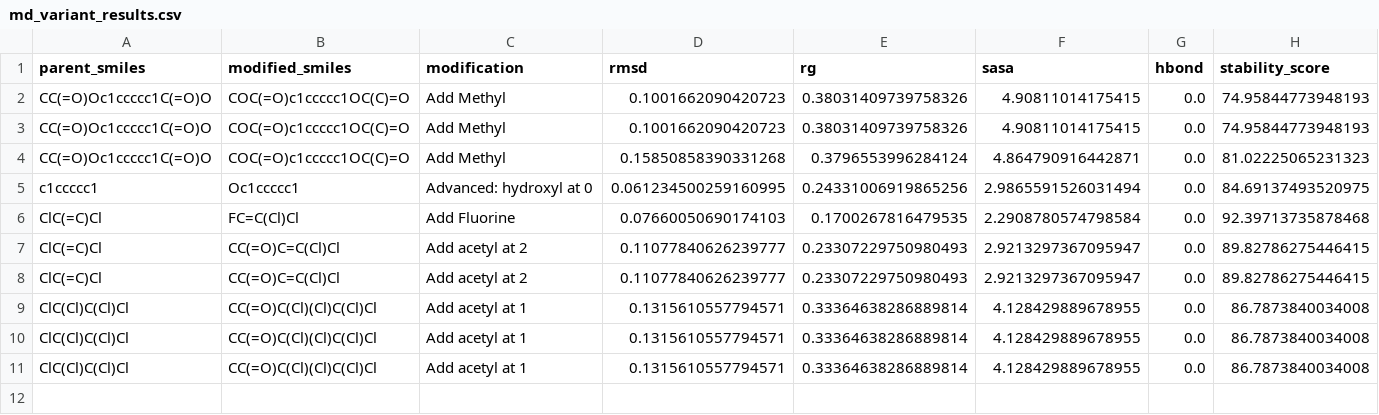
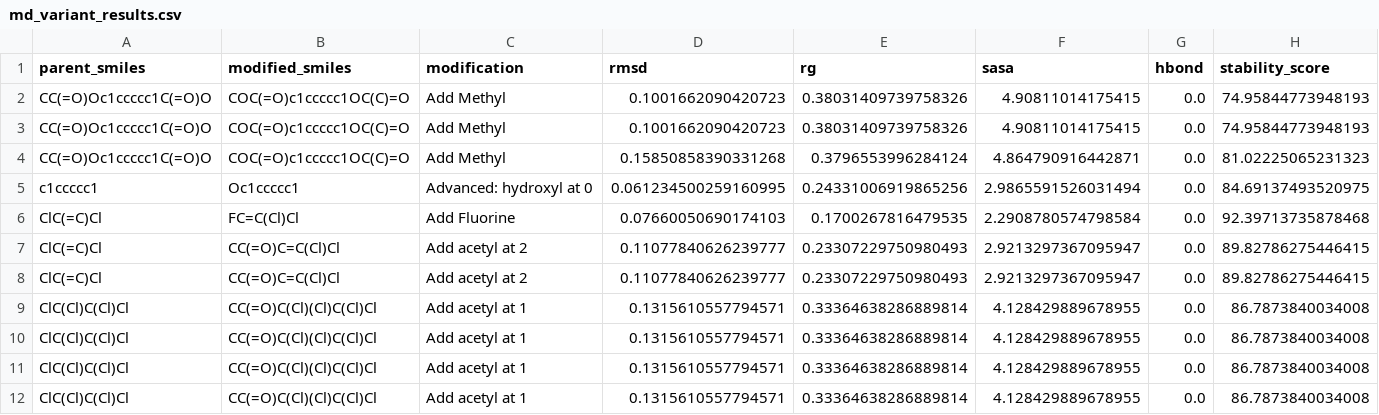
Before and after one commit to 0xSharik/chopper, a CSV file: insilico_lab/data/md_variant_results.csv, drawn as a sheet; only a part is shown; rows hold the shown columns only; the diff names each change by its address in the sheet, - before the commit and + after, or states it on an @@ line.

```diff
--- a/insilico_lab/data/md_variant_results.csv
+++ b/insilico_lab/data/md_variant_results.csv
+row 12: ClC(Cl)C(Cl)Cl | CC(=O)C(Cl)(Cl)C(Cl)Cl | Add acetyl at 1 | 0.1315610557794571 | 0.33364638286889814 | 4.128429889678955 | 0.0 | 86.7873840034008
```
Also changed, not shown: insilico_lab/data/benchmark_logp_results.csv, insilico_lab/data/md_features.csv, 7 other files.
